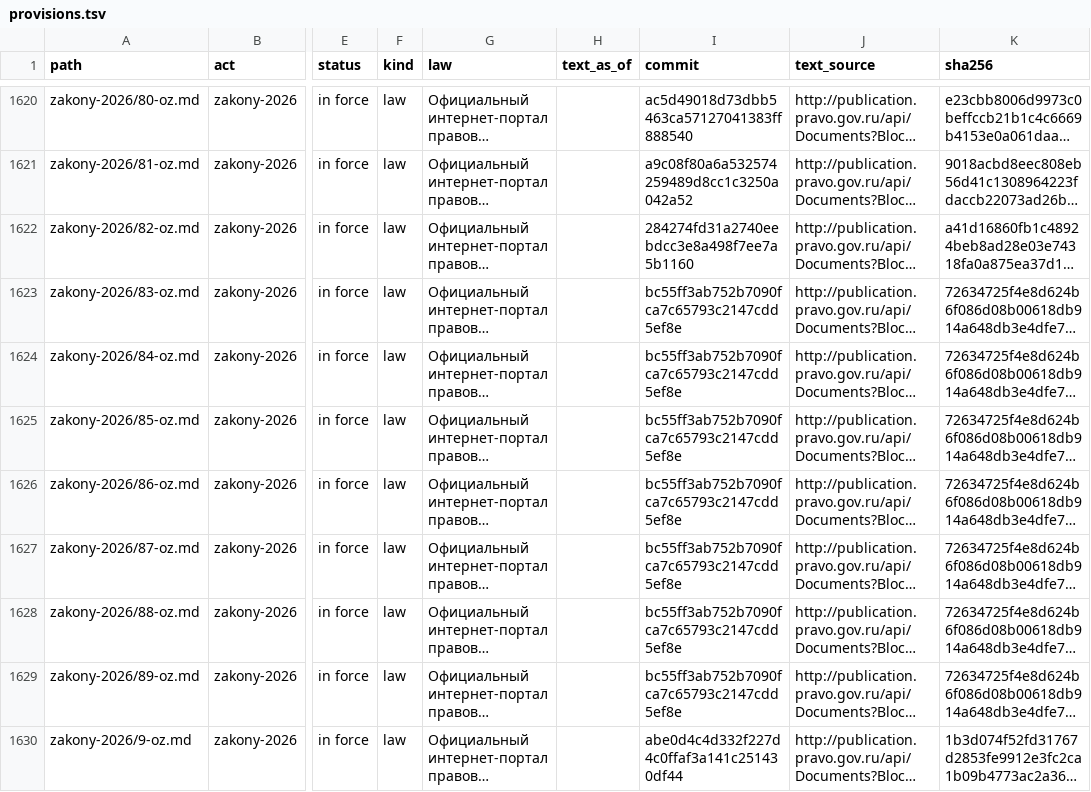
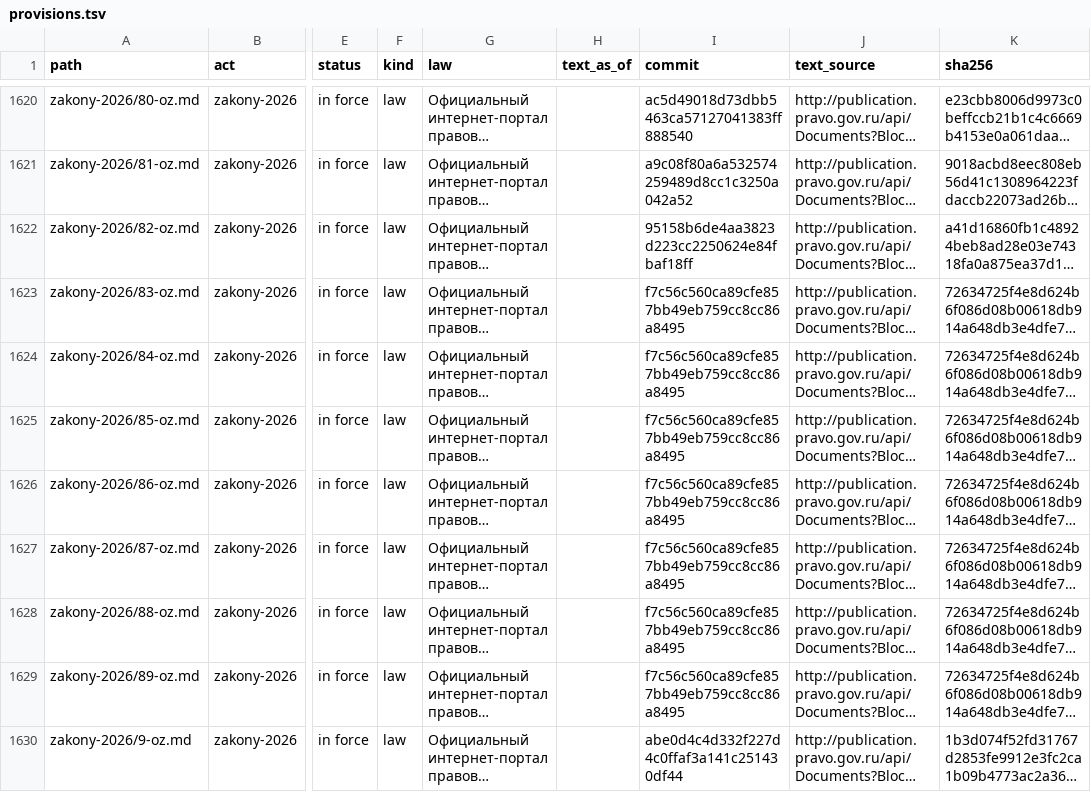
Before and after one commit to lexifina/russia-irkutsk-law, a TSV file: data/provisions.tsv, drawn as a sheet; only a part is shown, gaps mark what is left out; long unchanged cells end in …; the diff covers the shown part only; the diff names each change by its address in the sheet, - before the commit and + after, or states it on an @@ line.

```diff
--- a/data/provisions.tsv
+++ b/data/provisions.tsv
-I1622 (commit): 284274fd31a2740eebdcc3e8a498f7ee7a5b1160
+I1622 (commit): 95158b6de4aa3823d223cc2250624e84fbaf18ff
-I1623:I1629 (commit): bc55ff3ab752b7090fca7c65793c2147cdd5ef8e
+I1623:I1629 (commit): f7c56c560ca89cfe857bb49eb759cc8cc86a8495
```
Also changed, not shown: 1 added row and 6 edited cells elsewhere in this file, data/commits.csv, data/laws.csv, 6 other files.
